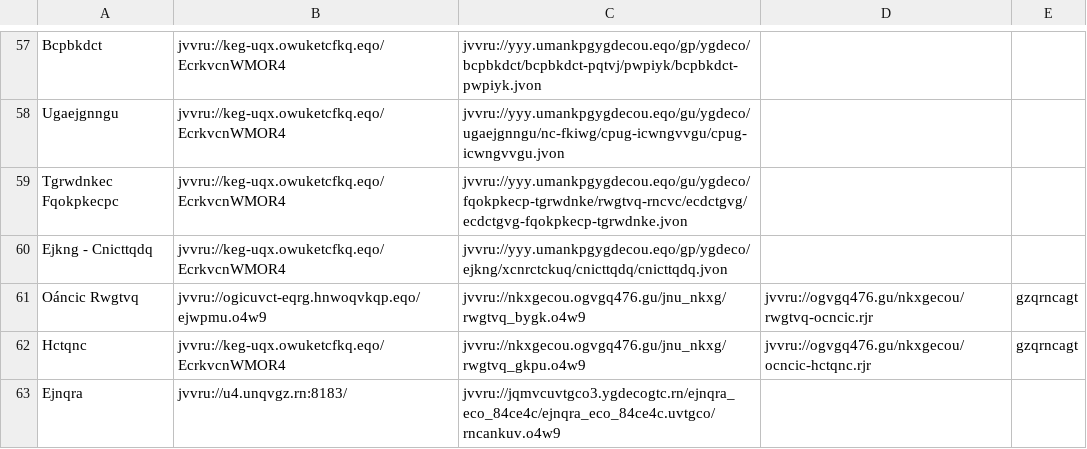
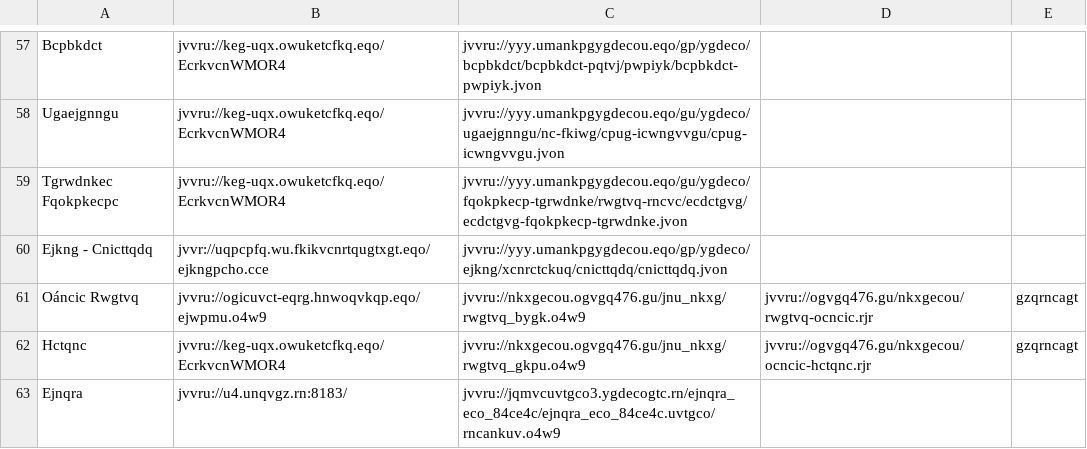
Before and after one commit to andalusianroads/javascript, a CSV file: tv/tv.csv, drawn as a sheet; only a part is shown, gaps mark what is left out.

Commit message:
Update tv.csv

```diff
--- a/tv/tv.csv
+++ b/tv/tv.csv
@@ -59,3 +59,3 @@ Ugaejgnngu;jvvru://keg-uqx.owuketcfkq.eqo/EcrkvcnWMOR4;jvvru://yyy.umankpgygdeco
 Tgrwdnkec Fqokpkecpc;jvvru://keg-uqx.owuketcfkq.eqo/EcrkvcnWMOR4;jvvru://yyy.umankpgygdecou.eqo/gu/ygdeco/fqokpkecp-tgrwdnke/rwgtvq-rncvc/ecdctgvg/ecdctgvg-fqokpkecp-tgrwdnke.jvon
-Ejkng - Cnicttqdq;jvvru://keg-uqx.owuketcfkq.eqo/EcrkvcnWMOR4;jvvru://yyy.umankpgygdecou.eqo/gp/ygdeco/ejkng/xcnrctckuq/cnicttqdq/cnicttqdq.jvon
+Ejkng - Cnicttqdq;jvvr://uqpcpfq.wu.fkikvcnrtqugtxgt.eqo/ejkngpcho.cce;jvvru://yyy.umankpgygdecou.eqo/gp/ygdeco/ejkng/xcnrctckuq/cnicttqdq/cnicttqdq.jvon
 Oáncic Rwgtvq;jvvru://ogicuvct-eqrg.hnwoqvkqp.eqo/ejwpmu.o4w9;jvvru://nkxgecou.ogvgq476.gu/jnu_nkxg/rwgtvq_bygk.o4w9;jvvru://ogvgq476.gu/nkxgecou/rwgtvq-ocncic.rjr;gzqrncagt
```
